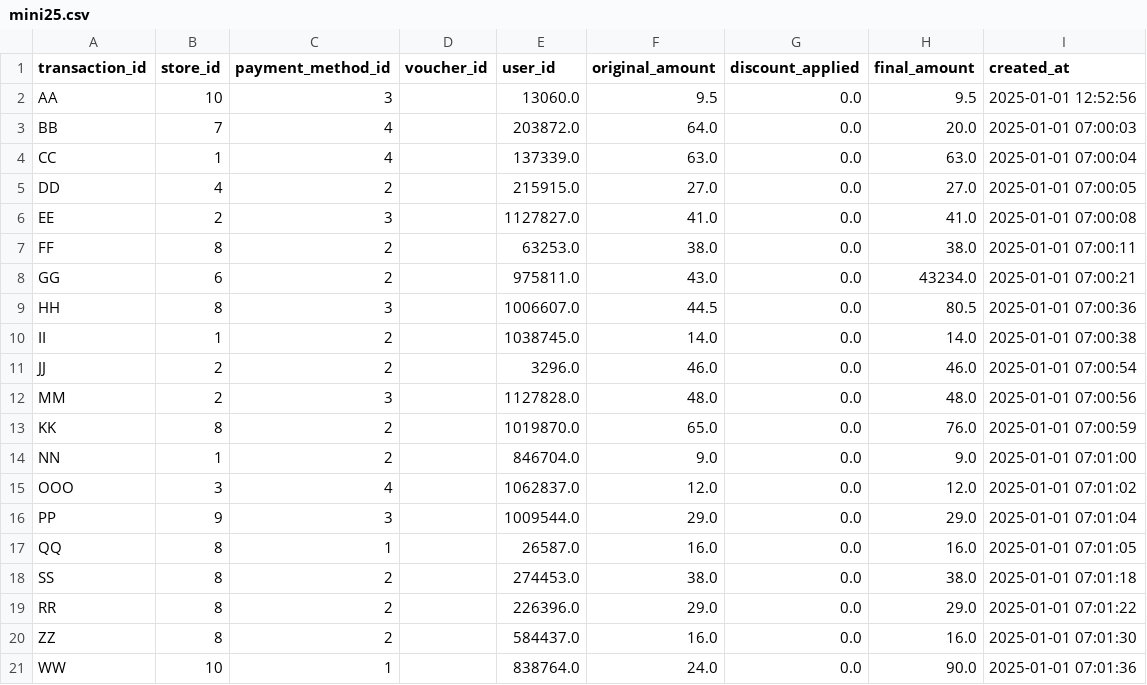
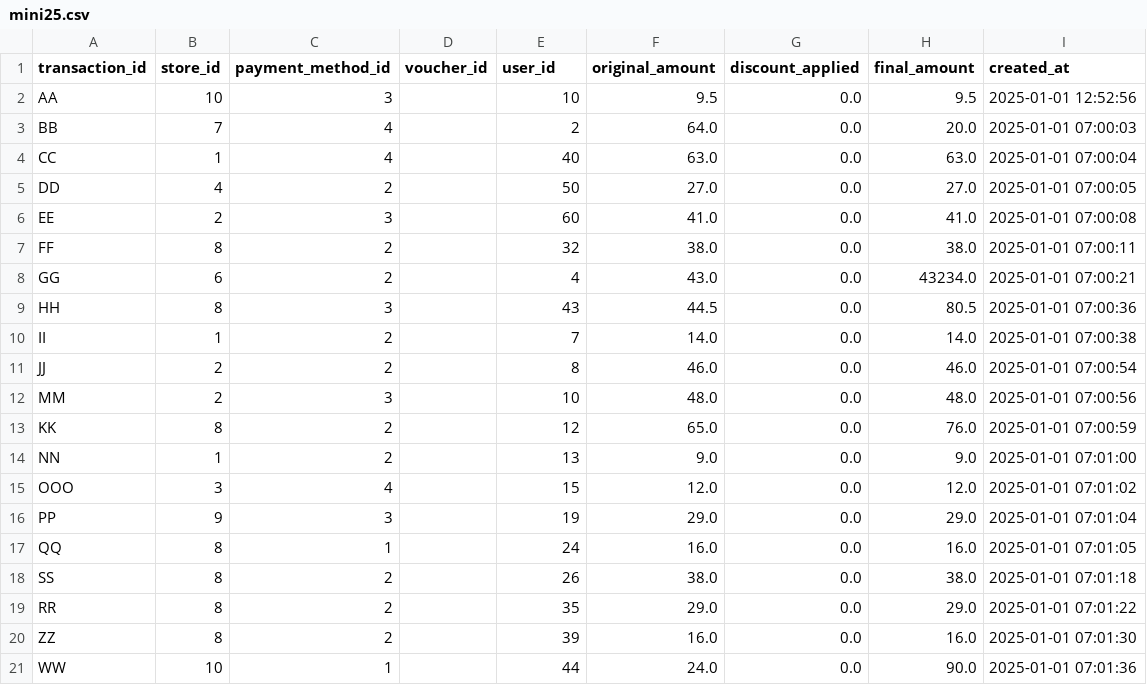
Before and after one commit to franzimbi/TP-distribuidos, a CSV file: csvs_files_juguete/transactions/mini25.csv, drawn as a sheet.

Commit message:
add edito csvs_juguetes

```diff
--- a/csvs_files_juguete/transactions/mini25.csv
+++ b/csvs_files_juguete/transactions/mini25.csv
@@ -1,21 +1,21 @@
 transaction_id,store_id,payment_method_id,voucher_id,user_id,original_amount,discount_applied,final_amount,created_at
-AA,10,3,,13060.0,9.5,0.0,9.5,2025-01-01 12:52:56
-BB,7,4,,203872.0,64.0,0.0,20.0,2025-01-01 07:00:03
-CC,1,4,,137339.0,63.0,0.0,63.0,2025-01-01 07:00:04
-DD,4,2,,215915.0,27.0,0.0,27.0,2025-01-01 07:00:05
-EE,2,3,,1127827.0,41.0,0.0,41.0,2025-01-01 07:00:08
-FF,8,2,,63253.0,38.0,0.0,38.0,2025-01-01 07:00:11
-GG,6,2,,975811.0,43.0,0.0,43234.0,2025-01-01 07:00:21
-HH,8,3,,1006607.0,44.5,0.0,80.5,2025-01-01 07:00:36
-II,1,2,,1038745.0,14.0,0.0,14.0,2025-01-01 07:00:38
-JJ,2,2,,3296.0,46.0,0.0,46.0,2025-01-01 07:00:54
-MM,2,3,,1127828.0,48.0,0.0,48.0,2025-01-01 07:00:56
-KK,8,2,,1019870.0,65.0,0.0,76.0,2025-01-01 07:00:59
-NN,1,2,,846704.0,9.0,0.0,9.0,2025-01-01 07:01:00
-OOO,3,4,,1062837.0,12.0,0.0,12.0,2025-01-01 07:01:02
-PP,9,3,,1009544.0,29.0,0.0,29.0,2025-01-01 07:01:04
-QQ,8,1,,26587.0,16.0,0.0,16.0,2025-01-01 07:01:05
-SS,8,2,,274453.0,38.0,0.0,38.0,2025-01-01 07:01:18
-RR,8,2,,226396.0,29.0,0.0,29.0,2025-01-01 07:01:22
-ZZ,8,2,,584437.0,16.0,0.0,16.0,2025-01-01 07:01:30
-WW,10,1,,838764.0,24.0,0.0,90.0,2025-01-01 07:01:36
+AA,10,3,,10,9.5,0.0,9.5,2025-01-01 12:52:56
+BB,7,4,,2,64.0,0.0,20.0,2025-01-01 07:00:03
+CC,1,4,,40,63.0,0.0,63.0,2025-01-01 07:00:04
+DD,4,2,,50,27.0,0.0,27.0,2025-01-01 07:00:05
+EE,2,3,,60,41.0,0.0,41.0,2025-01-01 07:00:08
+FF,8,2,,32,38.0,0.0,38.0,2025-01-01 07:00:11
+GG,6,2,,4,43.0,0.0,43234.0,2025-01-01 07:00:21
+HH,8,3,,43,44.5,0.0,80.5,2025-01-01 07:00:36
+II,1,2,,7,14.0,0.0,14.0,2025-01-01 07:00:38
+JJ,2,2,,8,46.0,0.0,46.0,2025-01-01 07:00:54
+MM,2,3,,10,48.0,0.0,48.0,2025-01-01 07:00:56
+KK,8,2,,12,65.0,0.0,76.0,2025-01-01 07:00:59
+NN,1,2,,13,9.0,0.0,9.0,2025-01-01 07:01:00
+OOO,3,4,,15,12.0,0.0,12.0,2025-01-01 07:01:02
+PP,9,3,,19,29.0,0.0,29.0,2025-01-01 07:01:04
+QQ,8,1,,24,16.0,0.0,16.0,2025-01-01 07:01:05
+SS,8,2,,26,38.0,0.0,38.0,2025-01-01 07:01:18
+RR,8,2,,35,29.0,0.0,29.0,2025-01-01 07:01:22
+ZZ,8,2,,39,16.0,0.0,16.0,2025-01-01 07:01:30
+WW,10,1,,44,24.0,0.0,90.0,2025-01-01 07:01:36
```
Also changed, not shown: csvs_files_juguete/transactions/mini24.csv.
